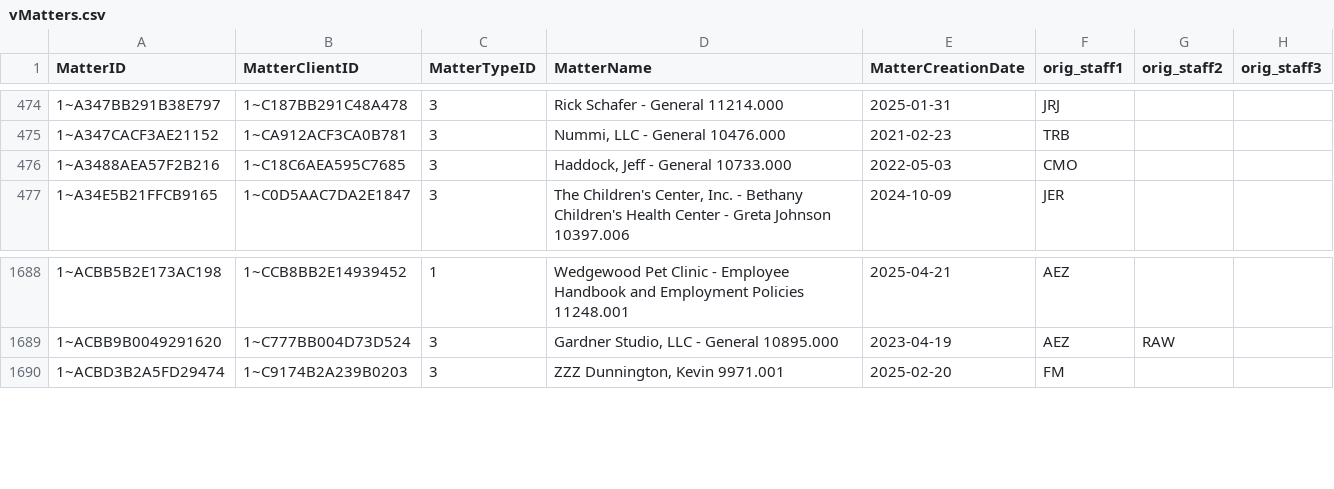
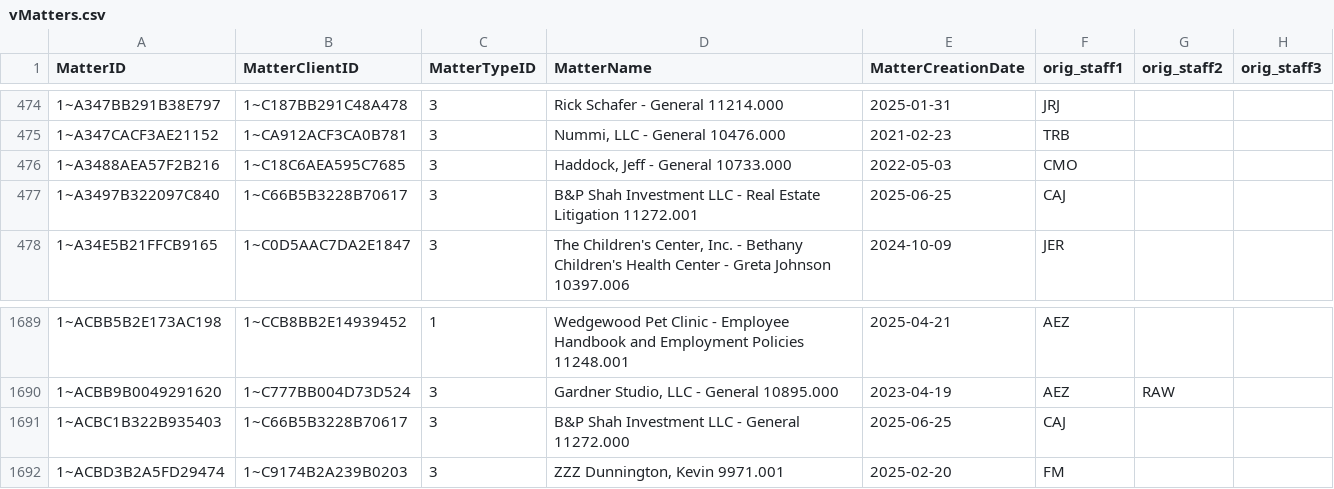
Before and after one commit to dhernandez-coding/gdp-dashboard, a CSV file: data/vMatters.csv, drawn as a sheet; only a part is shown, gaps mark what is left out; the diff names each change by its address in the sheet, - before the commit and + after, or states it on an @@ line.

```diff
--- a/data/vMatters.csv
+++ b/data/vMatters.csv
+row 477: 1~A3497B322097C840 | 1~C66B5B3228B70617 | 3 | B&P Shah Investment LLC - Real Estate Litigation 11272.001 | 2025-06-25 | CAJ
+row 1691: 1~ACBC1B322B935403 | 1~C66B5B3228B70617 | 3 | B&P Shah Investment LLC - General 11272.000 | 2025-06-25 | CAJ
```
Also changed, not shown: data/vwTimeEntriesType1.csv, data/vwTimeEntriesType2.csv, 3 other files.
